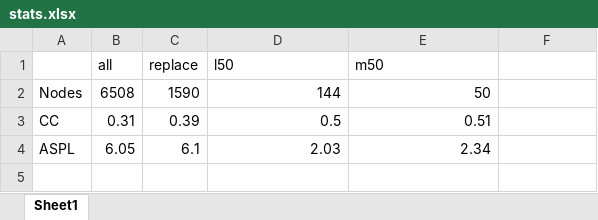
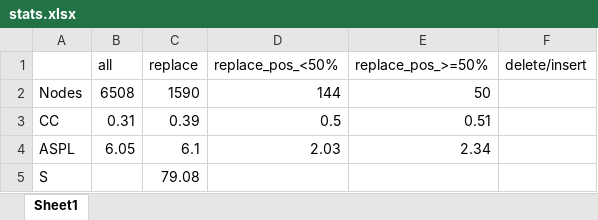
Before and after one commit to mengyangq/phono_net, an Excel workbook: stats.xlsx, sheet Sheet1, drawn as a sheet; values as stored, in another font and other column widths than the file's, no borders; removed rows and columns are numbered as before the commit, all else as after; the diff names each change by its address in the sheet, - before the commit and + after, or states it on an @@ line.

```diff
--- a/stats.xlsx (sheet Sheet1)
+++ b/stats.xlsx (sheet Sheet1)
-row 1:  | all | replace | l50 | m50
+row 1:  | all | replace | replace_pos_<50% | replace_pos_>=50% | delete/insert
+row 5: S |  | 79.08
```
Also changed, not shown: 3 other files.
